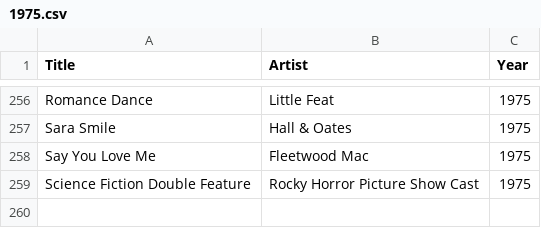
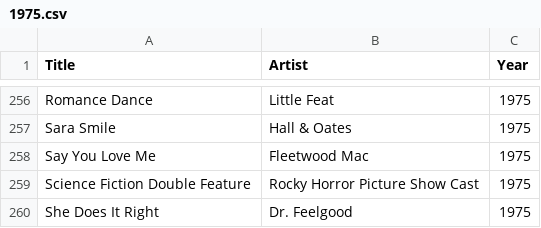
Before and after one commit to asudell/a2z, a CSV file: cache/a2z70s/1975.csv, drawn as a sheet; only a part is shown, gaps mark what is left out.

```diff
--- a/cache/a2z70s/1975.csv
+++ b/cache/a2z70s/1975.csv
@@ -259 +259,2 @@ Say You Love Me,Fleetwood Mac,1975
 Science Fiction Double Feature,Rocky Horror Picture Show Cast,1975
+She Does It Right,Dr. Feelgood,1975
```
Also changed, not shown: cache/a2z70s/1979.csv, cache/a2z70s/S.csv, 7 other files.
